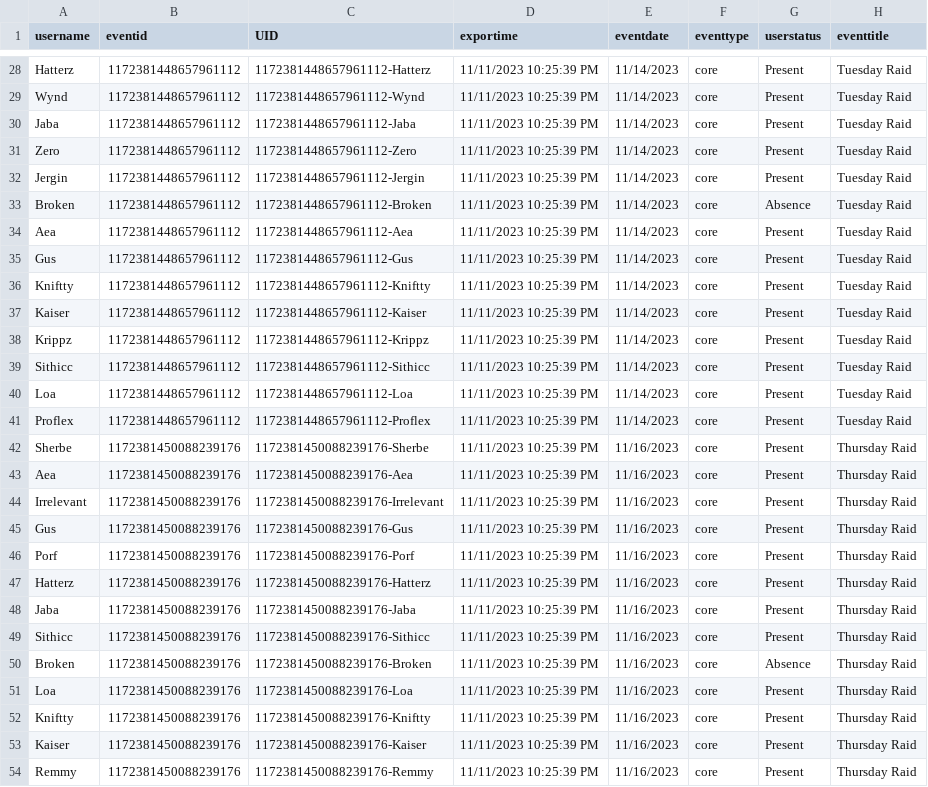
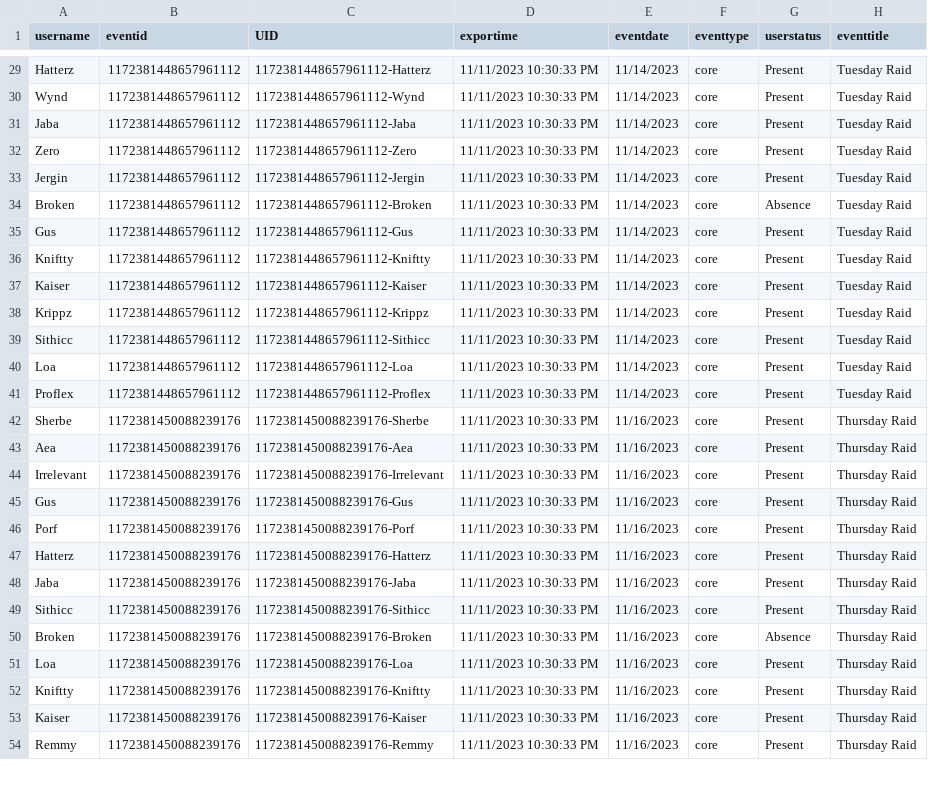
Before and after one commit to citadelgamingcommunity/wow, a CSV file: raid-signups.csv, drawn as a sheet; only a part is shown, gaps mark what is left out; removed rows and columns are numbered as before the commit, all else as after; the diff covers the shown part only; the diff names each change by its address in the sheet, - before the commit and + after, or states it on an @@ line.

```diff
--- a/raid-signups.csv
+++ b/raid-signups.csv
-D29:D34 (exportime): 11/11/2023 10:25:39 PM
+D29:D34 (exportime): 11/11/2023 10:30:33 PM
-row 34: Aea | 1172381448657961112 | 1172381448657961112-Aea | 11/11/2023 10:25:39 PM | 11/14/2023 | core | Present | Tuesday Raid
-D35:D54 (exportime): 11/11/2023 10:25:39 PM
+D35:D54 (exportime): 11/11/2023 10:30:33 PM
```
Also changed, not shown: 1 added row and 35 edited cells elsewhere in this file.
